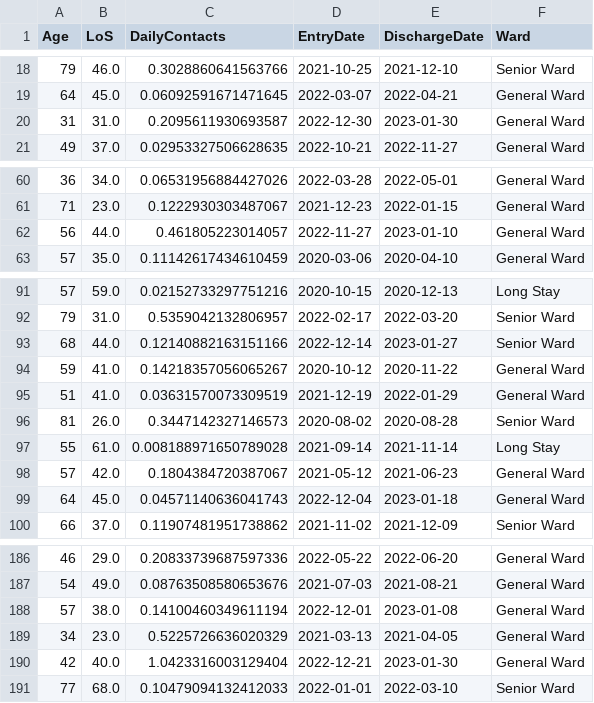
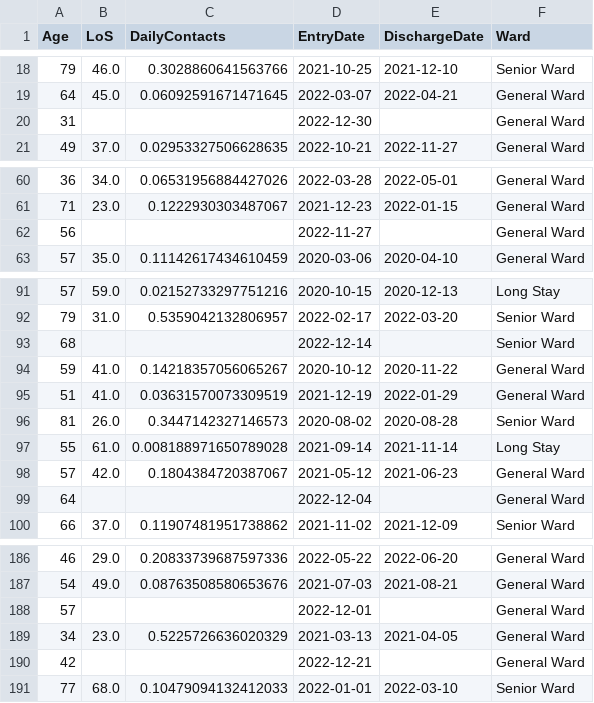
Before and after one commit to ben-a-f/mh-service-model, a CSV file: synthetic_patients.csv, drawn as a sheet; only a part is shown, gaps mark what is left out; the diff covers the shown part only.

Commit message:
Historic Occupancy Added
+ DailyContacts hidden for ongoing patients.
+ New function to retrieve historical occupancy from patient data.
+ Historic patients now loaded into model at first time step.
+ Occupancy visualisation added.

```diff
--- a/synthetic_patients.csv
+++ b/synthetic_patients.csv
@@ -19,3 +19,3 @@ Age,LoS,DailyContacts,EntryDate,DischargeDate,Ward
 64,45.0,0.06092591671471645,2022-03-07,2022-04-21,General Ward
-31,31.0,0.2095611930693587,2022-12-30,2023-01-30,General Ward
+31,,,2022-12-30,,General Ward
 49,37.0,0.02953327506628635,2022-10-21,2022-11-27,General Ward
@@ -61,3 +61,3 @@ Age,LoS,DailyContacts,EntryDate,DischargeDate,Ward
 71,23.0,0.1222930303487067,2021-12-23,2022-01-15,General Ward
-56,44.0,0.461805223014057,2022-11-27,2023-01-10,General Ward
+56,,,2022-11-27,,General Ward
 57,35.0,0.11142617434610459,2020-03-06,2020-04-10,General Ward
@@ -92,3 +92,3 @@ Age,LoS,DailyContacts,EntryDate,DischargeDate,Ward
 79,31.0,0.5359042132806957,2022-02-17,2022-03-20,Senior Ward
-68,44.0,0.12140882163151166,2022-12-14,2023-01-27,Senior Ward
+68,,,2022-12-14,,Senior Ward
 59,41.0,0.14218357056065267,2020-10-12,2020-11-22,General Ward
@@ -98,3 +98,3 @@ Age,LoS,DailyContacts,EntryDate,DischargeDate,Ward
 57,42.0,0.1804384720387067,2021-05-12,2021-06-23,General Ward
-64,45.0,0.04571140636041743,2022-12-04,2023-01-18,General Ward
+64,,,2022-12-04,,General Ward
 66,37.0,0.11907481951738862,2021-11-02,2021-12-09,Senior Ward
@@ -187,5 +187,5 @@ Age,LoS,DailyContacts,EntryDate,DischargeDate,Ward
 54,49.0,0.08763508580653676,2021-07-03,2021-08-21,General Ward
-57,38.0,0.14100460349611194,2022-12-01,2023-01-08,General Ward
+57,,,2022-12-01,,General Ward
 34,23.0,0.5225726636020329,2021-03-13,2021-04-05,General Ward
-42,40.0,1.0423316003129404,2022-12-21,2023-01-30,General Ward
+42,,,2022-12-21,,General Ward
 77,68.0,0.10479094132412033,2022-01-01,2022-03-10,Senior Ward
```
Also changed, not shown: 30 edited cells elsewhere in this file, 3 other files.
